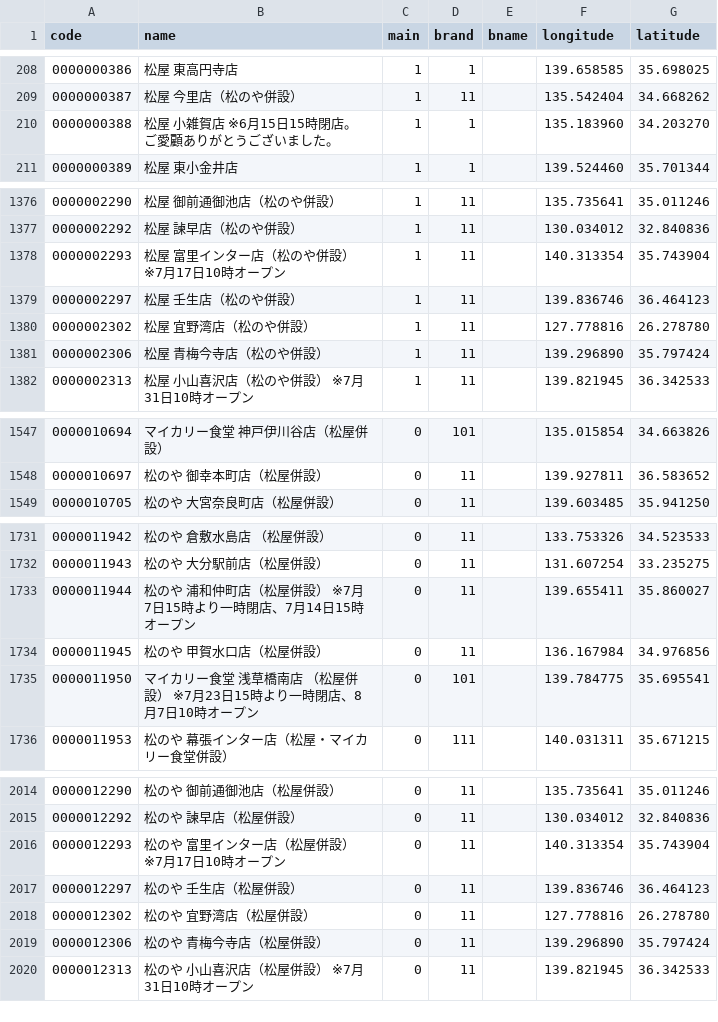
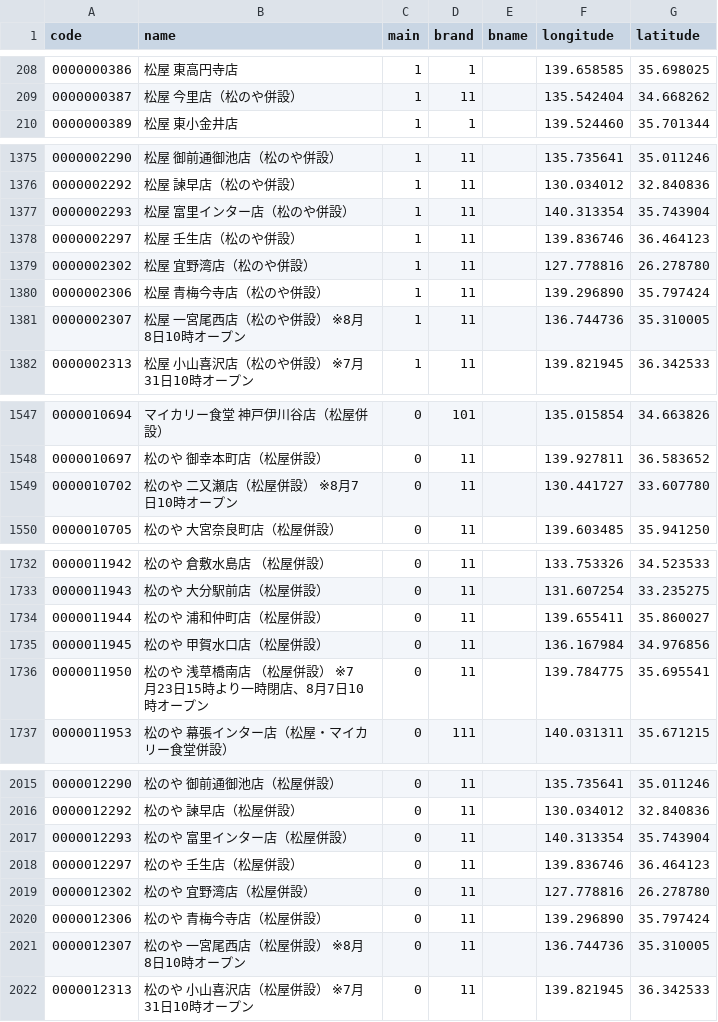
Before and after one commit to yykuso/matsuyafoodsmap, a CSV file: data/matsuyafoods.csv, drawn as a sheet; only a part is shown, gaps mark what is left out; the diff covers the shown part only.

```diff
--- a/data/matsuyafoods.csv
+++ b/data/matsuyafoods.csv
@@ -209,3 +209,2 @@ code,name,main,brand,bname,longitude,latitude
 0000000387,松屋 今里店（松のや併設）,1,11,,135.542404,34.668262
-0000000388,松屋 小雑賀店 ※6月15日15時閉店。ご愛顧ありがとうございました。,1,1,,135.183960,34.203270
 0000000389,松屋 東小金井店,1,1,,139.524460,35.701344
@@ -1377,3 +1376,3 @@ code,name,main,brand,bname,longitude,latitude
 0000002292,松屋 諫早店（松のや併設）,1,11,,130.034012,32.840836
-0000002293,松屋 富里インター店（松のや併設） ※7月17日10時オープン,1,11,,140.313354,35.743904
+0000002293,松屋 富里インター店（松のや併設）,1,11,,140.313354,35.743904
 0000002297,松屋 壬生店（松のや併設）,1,11,,139.836746,36.464123
@@ -1381,2 +1380,3 @@ code,name,main,brand,bname,longitude,latitude
 0000002306,松屋 青梅今寺店（松のや併設）,1,11,,139.296890,35.797424
+0000002307,松屋 一宮尾西店（松のや併設） ※8月8日10時オープン,1,11,,136.744736,35.310005
 0000002313,松屋 小山喜沢店（松のや併設） ※7月31日10時オープン,1,11,,139.821945,36.342533
@@ -1548,2 +1548,3 @@ code,name,main,brand,bname,longitude,latitude
 0000010697,松のや 御幸本町店（松屋併設）,0,11,,139.927811,36.583652
+0000010702,松のや 二又瀬店（松屋併設） ※8月7日10時オープン,0,11,,130.441727,33.607780
 0000010705,松のや 大宮奈良町店（松屋併設）,0,11,,139.603485,35.941250
@@ -1732,5 +1733,5 @@ code,name,main,brand,bname,longitude,latitude
 0000011943,松のや 大分駅前店（松屋併設）,0,11,,131.607254,33.235275
-0000011944,松のや 浦和仲町店（松屋併設） ※7月7日15時より一時閉店、7月14日15時オープン,0,11,,139.655411,35.860027
+0000011944,松のや 浦和仲町店（松屋併設）,0,11,,139.655411,35.860027
 0000011945,松のや 甲賀水口店（松屋併設）,0,11,,136.167984,34.976856
-0000011950,マイカリー食堂 浅草橋南店 （松屋併設） ※7月23日15時より一時閉店、8月7日10時オープン,0,101,,139.784775,35.695541
+0000011950,松のや 浅草橋南店 （松屋併設） ※7月23日15時より一時閉店、8月7日10時オープン,0,11,,139.784775,35.695541
 0000011953,松のや 幕張インター店（松屋・マイカリー食堂併設）,0,111,,140.031311,35.671215
@@ -2015,3 +2016,3 @@ code,name,main,brand,bname,longitude,latitude
 0000012292,松のや 諫早店（松屋併設）,0,11,,130.034012,32.840836
-0000012293,松のや 富里インター店（松屋併設） ※7月17日10時オープン,0,11,,140.313354,35.743904
+0000012293,松のや 富里インター店（松屋併設）,0,11,,140.313354,35.743904
 0000012297,松のや 壬生店（松屋併設）,0,11,,139.836746,36.464123
@@ -2019,2 +2020,3 @@ code,name,main,brand,bname,longitude,latitude
 0000012306,松のや 青梅今寺店（松屋併設）,0,11,,139.296890,35.797424
+0000012307,松のや 一宮尾西店（松屋併設） ※8月8日10時オープン,0,11,,136.744736,35.310005
 0000012313,松のや 小山喜沢店（松屋併設） ※7月31日10時オープン,0,11,,139.821945,36.342533
```
Also changed, not shown: 20 edited cells elsewhere in this file, data/ライスおかわり無料.csv.
